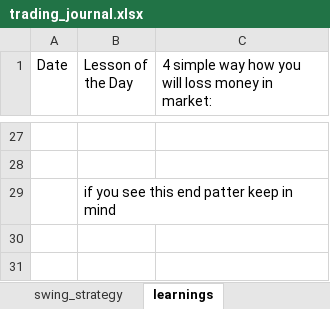
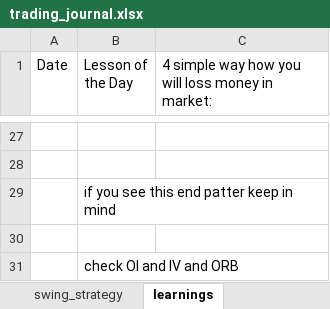
Before and after one commit to bikennepal/journel, an Excel workbook: trading_journal.xlsx, sheet learnings, drawn as a sheet; only a part is shown, gaps mark what is left out; values as stored, in another font and other column widths than the file's, no borders; charts and pictures not drawn; the diff names each change by its address in the sheet, - before the commit and + after, or states it on an @@ line.

```diff
--- a/trading_journal.xlsx (sheet learnings)
+++ b/trading_journal.xlsx (sheet learnings)
+row 30: (empty)
+row 31:  | check OI and IV and ORB
```
Also changed, not shown: sheet intraday.
